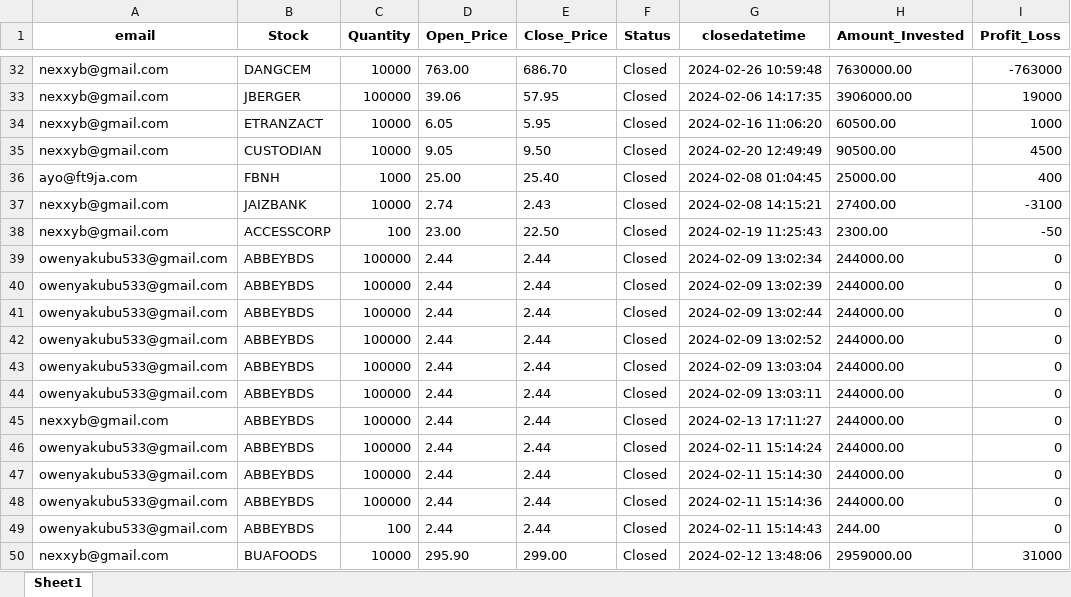
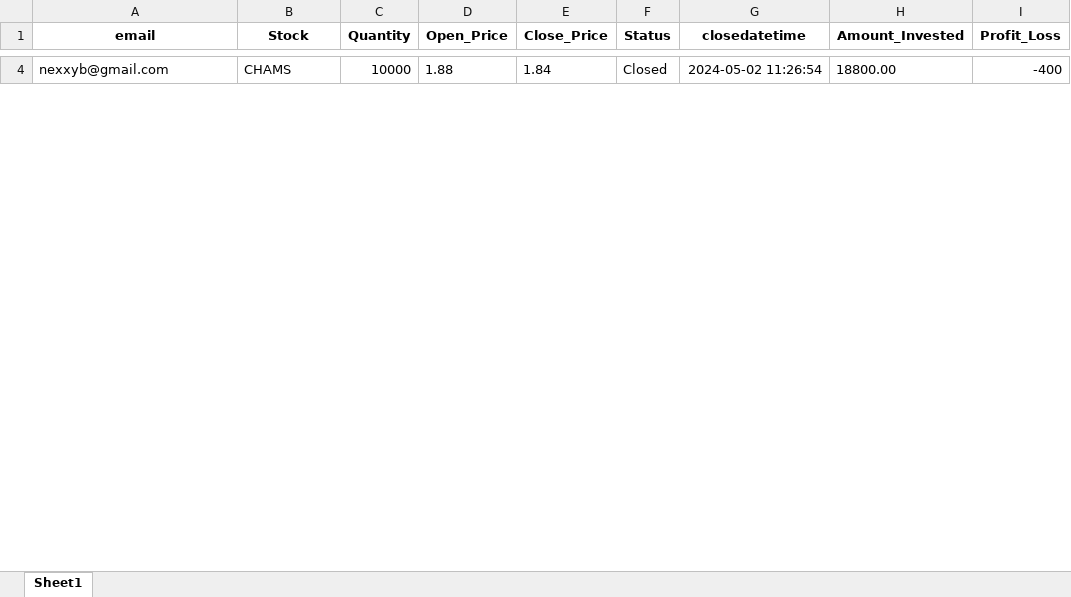
Before and after one commit to wasiuatafrica/hamma-backend, an Excel workbook: demo_positions.xlsx, sheet Sheet1, drawn as a sheet; only a part is shown, gaps mark what is left out; values as stored, in another font and other column widths than the file's, no borders; removed rows and columns are numbered as before the commit, all else as after; the diff covers the shown part only; the diff names each change by its address in the sheet, - before the commit and + after, or states it on an @@ line.

```diff
--- a/demo_positions.xlsx (sheet Sheet1)
+++ b/demo_positions.xlsx (sheet Sheet1)
-B4 (Stock): DANGCEM
+B4 (Stock): CHAMS
-D4 (Open_Price): 763.00
+D4 (Open_Price): 1.88
-E4 (Close_Price): 686.70
+E4 (Close_Price): 1.84
-G4 (closedatetime): 2024-02-26 10:59:48
+G4 (closedatetime): 2024-05-02 11:26:54
-H4 (Amount_Invested): 7630000.00
+H4 (Amount_Invested): 18800.00
-I4 (Profit_Loss): -763000
+I4 (Profit_Loss): -400
-row 33: nexxyb@gmail.com | JBERGER | 100000 | 39.06 | 57.95 | Closed | 2024-02-06 14:17:35 | 3906000.00 | 19000
-row 34: nexxyb@gmail.com | ETRANZACT | 10000 | 6.05 | 5.95 | Closed | 2024-02-16 11:06:20 | 60500.00 | 1000
-row 35: nexxyb@gmail.com | CUSTODIAN | 10000 | 9.05 | 9.50 | Closed | 2024-02-20 12:49:49 | 90500.00 | 4500
-row 36: ayo@ft9ja.com | FBNH | 1000 | 25.00 | 25.40 | Closed | 2024-02-08 01:04:45 | 25000.00 | 400
-row 37: nexxyb@gmail.com | JAIZBANK | 10000 | 2.74 | 2.43 | Closed | 2024-02-08 14:15:21 | 27400.00 | -3100
-row 38: nexxyb@gmail.com | ACCESSCORP | 100 | 23.00 | 22.50 | Closed | 2024-02-19 11:25:43 | 2300.00 | -50
-row 39: owenyakubu533@gmail.com | ABBEYBDS | 100000 | 2.44 | 2.44 | Closed | 2024-02-09 13:02:34 | 244000.00 | 0
-row 40: owenyakubu533@gmail.com | ABBEYBDS | 100000 | 2.44 | 2.44 | Closed | 2024-02-09 13:02:39 | 244000.00 | 0
-row 41: owenyakubu533@gmail.com | ABBEYBDS | 100000 | 2.44 | 2.44 | Closed | 2024-02-09 13:02:44 | 244000.00 | 0
-row 42: owenyakubu533@gmail.com | ABBEYBDS | 100000 | 2.44 | 2.44 | Closed | 2024-02-09 13:02:52 | 244000.00 | 0
-row 43: owenyakubu533@gmail.com | ABBEYBDS | 100000 | 2.44 | 2.44 | Closed | 2024-02-09 13:03:04 | 244000.00 | 0
-row 44: owenyakubu533@gmail.com | ABBEYBDS | 100000 | 2.44 | 2.44 | Closed | 2024-02-09 13:03:11 | 244000.00 | 0
-row 45: nexxyb@gmail.com | ABBEYBDS | 100000 | 2.44 | 2.44 | Closed | 2024-02-13 17:11:27 | 244000.00 | 0
-row 46: owenyakubu533@gmail.com | ABBEYBDS | 100000 | 2.44 | 2.44 | Closed | 2024-02-11 15:14:24 | 244000.00 | 0
-row 47: owenyakubu533@gmail.com | ABBEYBDS | 100000 | 2.44 | 2.44 | Closed | 2024-02-11 15:14:30 | 244000.00 | 0
-row 48: owenyakubu533@gmail.com | ABBEYBDS | 100000 | 2.44 | 2.44 | Closed | 2024-02-11 15:14:36 | 244000.00 | 0
-row 49: owenyakubu533@gmail.com | ABBEYBDS | 100 | 2.44 | 2.44 | Closed | 2024-02-11 15:14:43 | 244.00 | 0
-row 50: nexxyb@gmail.com | BUAFOODS | 10000 | 295.90 | 299.00 | Closed | 2024-02-12 13:48:06 | 2959000.00 | 31000
```
Also changed, not shown: 8 added rows and 68 removed rows elsewhere in this sheet, 3 other files.
